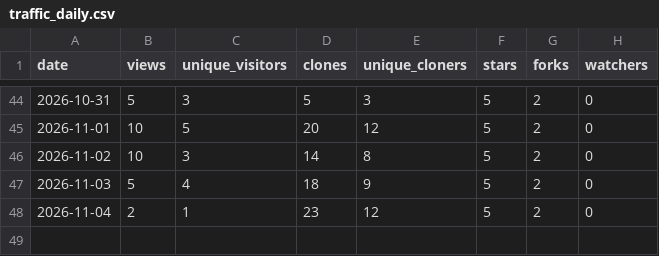
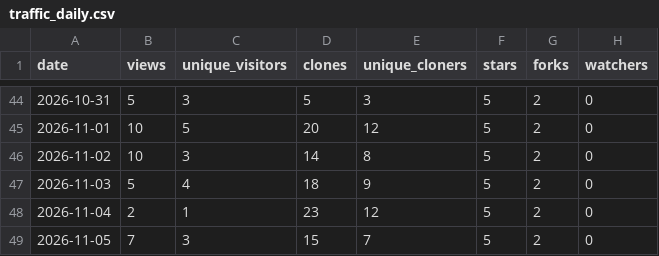
Before and after one commit to zephyr-xiao/qinglong-script, a CSV file: stats/traffic_daily.csv, drawn as a sheet; only a part is shown, gaps mark what is left out.

```diff
--- a/stats/traffic_daily.csv
+++ b/stats/traffic_daily.csv
@@ -48 +48,2 @@ date,views,unique_visitors,clones,unique_cloners,stars,forks,watchers
 2026-11-04,2,1,23,12,5,2,0
+2026-11-05,7,3,15,7,5,2,0
```
Also changed, not shown: 3 other files.
